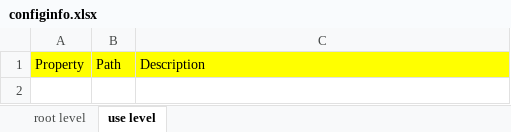
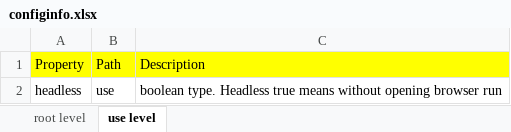
Before and after one commit to vigilanteX/PLAYWRIGHTCONFIG, an Excel workbook: configinfo.xlsx, sheet use level, drawn as a sheet; values as stored, in another font and other column widths than the file's, no borders; the diff names each change by its address in the sheet, - before the commit and + after, or states it on an @@ line.

Commit message:
use-headless

```diff
--- a/configinfo.xlsx (sheet use level)
+++ b/configinfo.xlsx (sheet use level)
+row 2: headless | use | boolean type. Headless true means without opening browser run
```
Also changed, not shown: sheet root level, 3 other files.
